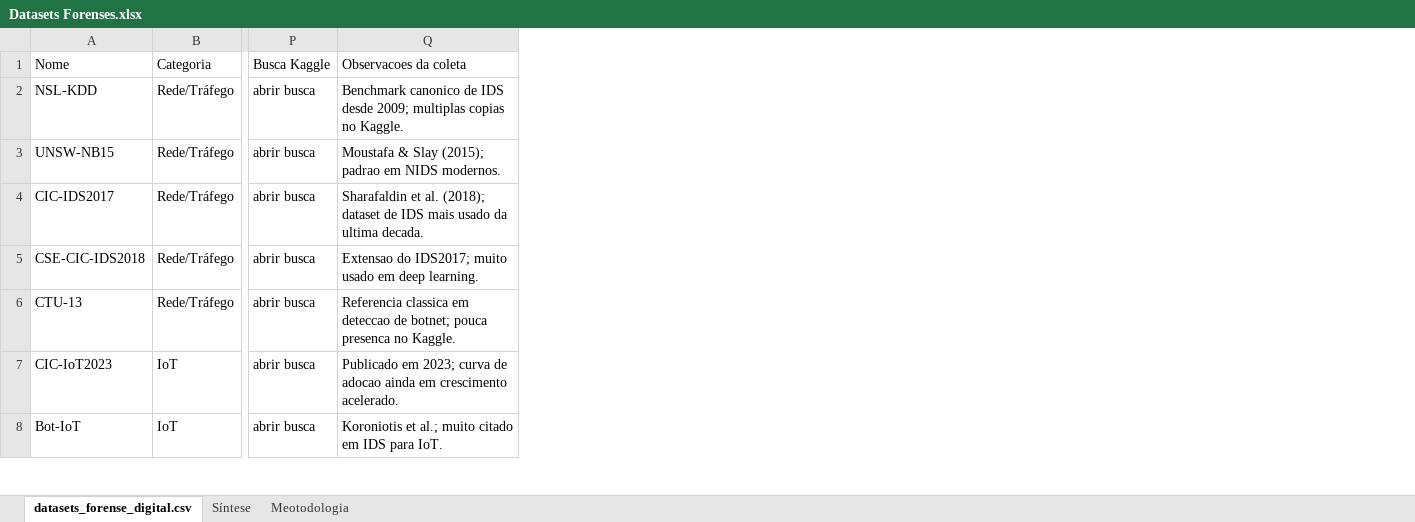
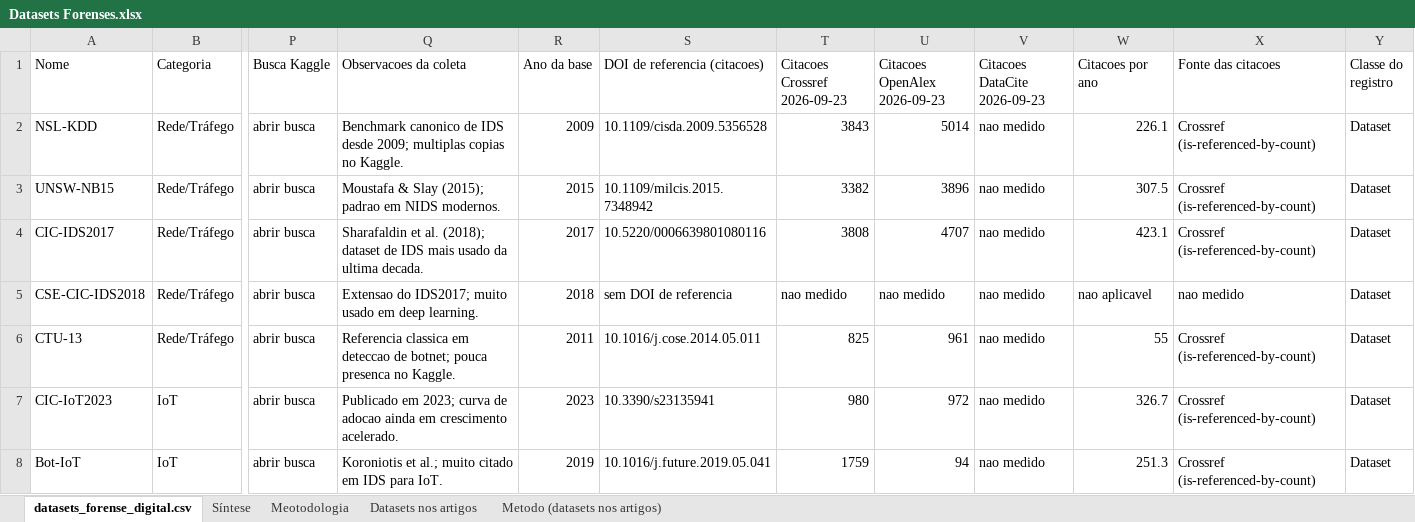
Before and after one commit to William-SWS/forensic-ai-dataset-research, an Excel workbook: spreadsheet/Datasets Forenses.xlsx, sheet datasets_forense_digital.csv, drawn as a sheet; only a part is shown, gaps mark what is left out; values as stored, in another font and other column widths than the file's, no cell formats; charts and pictures not drawn; the diff covers the shown part only; the diff names each change by its address in the sheet, - before the commit and + after, or states it on an @@ line.

Commit message:
EDA das bases forenses e documentação do projeto
- notebooks de análise exploratória: Loghub (HDFS_v1 e BGL), CoMoFoD
  e um arquivo da CIC-IoT2023 (DDoS-HTTP_Flood)
- ambiente Python com uv (pyproject.toml, uv.lock) e .gitignore que
  mantém data/raw e data/interim fora do versionamento
- README detalhado, log de decisões, relatório didático do andamento
  e notas sobre os CSVs da CIC-IoT2023
- apresentação das bases (pptx) e síntese de recomendações por nicho
- planilha de bases atualizada, com versões anteriores guardadas

```diff
--- a/spreadsheet/Datasets Forenses.xlsx (sheet datasets_forense_digital.csv)
+++ b/spreadsheet/Datasets Forenses.xlsx (sheet datasets_forense_digital.csv)
+sheet tab: Datasets nos artigos
+sheet tab: Metodo (datasets nos artigos)
+column R (Ano da base), rows 2-8: 2009 | 2015 | 2017 | 2018 | 2011 | 2023 | 2019
+column S (DOI de referencia (citacoes)), rows 2-8: 10.1109/cisda.2009.5356528 | 10.1109/milcis.2015.7348942 | 10.5220/0006639801080116 | sem DOI de referencia | 10.1016/j.cose.2014.05.011 | 10.3390/s23135941 | 10.1016/j.future.2019.05.041
+column T (Citacoes Crossref 2026-09-23), rows 2-8: 3843 | 3382 | 3808 | nao medido | 825 | 980 | 1759
+column U (Citacoes OpenAlex 2026-09-23), rows 2-8: 5014 | 3896 | 4707 | nao medido | 961 | 972 | 94
+column V (Citacoes DataCite 2026-09-23), rows 2-8: all nao medido
+column W (Citacoes por ano), rows 2-8: 226.1 | 307.5 | 423.1 | nao aplicavel | 55 | 326.7 | 251.3
+column X (Fonte das citacoes), rows 2-8: Crossref (is-referenced-by-count) | Crossref (is-referenced-by-count) | Crossref (is-referenced-by-count) | nao medido | Crossref (is-referenced-by-count) | Crossref (is-referenced-by-count) | Crossref (is-referenced-by-count)
+column Y (Classe do registro), rows 2-8: all Dataset
```
Also changed, not shown: 21 edited cells elsewhere in this sheet, sheet Síntese, cell formats, charts or pictures, 25 other files.
